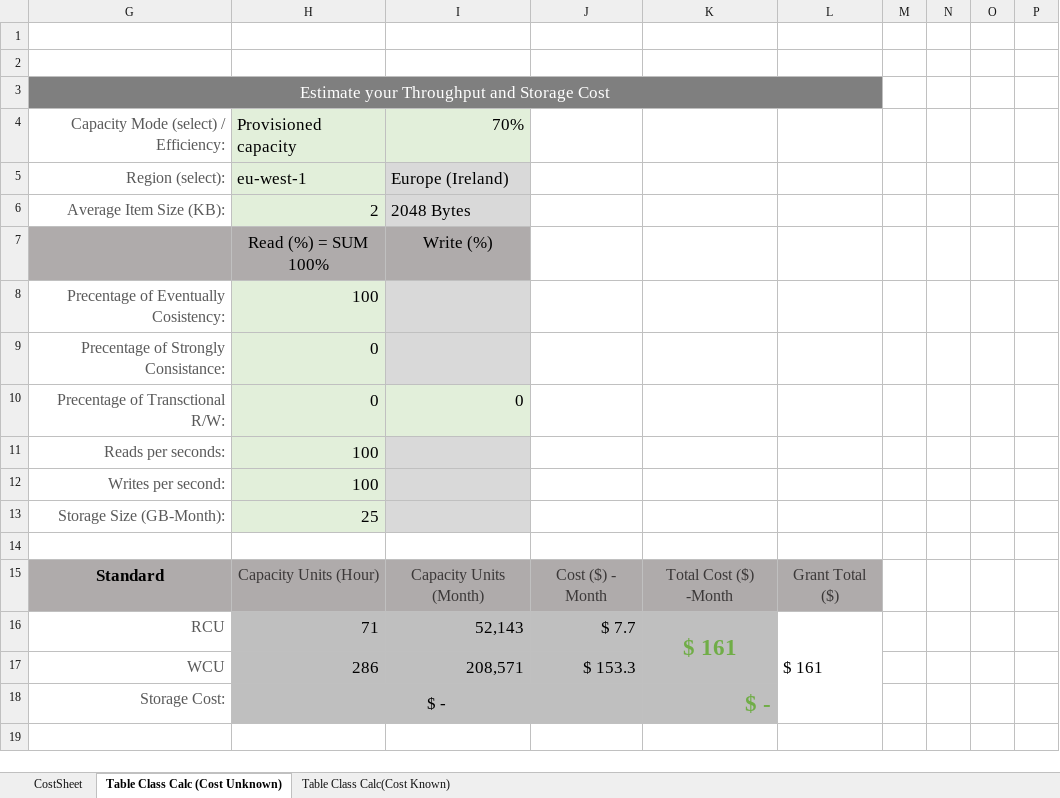
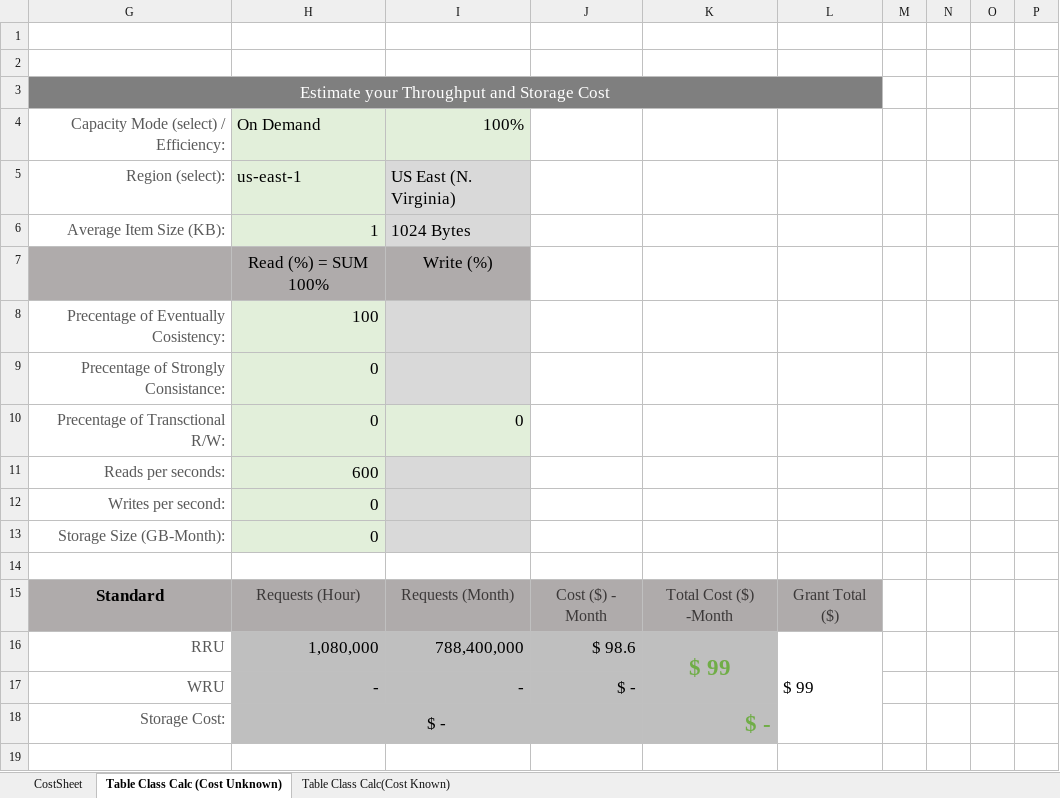
Before and after one commit to awslabs/amazon-dynamodb-tools, an Excel workbook: Excel/DynamoDB+Cost+Template.xlsx, sheet Table Class Calc (Cost Unknown), drawn as a sheet; only a part is shown; values as stored, in another font and other column widths than the file's, no borders; charts and pictures and conditional formats not drawn; removed rows and columns are numbered as before the commit, all else as after; the diff covers the shown part only; the diff names each change by its address in the sheet, - before the commit and + after, or states it on an @@ line.

Commit message:
Excel cost calculator, all sheets updated for new prices

```diff
--- a/Excel/DynamoDB+Cost+Template.xlsx (sheet Table Class Calc (Cost Unknown))
+++ b/Excel/DynamoDB+Cost+Template.xlsx (sheet Table Class Calc (Cost Unknown))
-H4: Provisioned capacity
+H4: On Demand
-I4: 70%
+I4: 100%
-H5: eu-west-1
+H5: us-east-1
-I5: Europe (Ireland)
+I5: US East (N. Virginia)
-H6: 2
+H6: 1
-I6: 2048 Bytes
+I6: 1024 Bytes
-H11: 100
+H11: 600
-H12: 100
+H12: 0
-H13: 25
+H13: 0
-H15: Capacity Units (Hour)
+H15: Requests (Hour)
-I15: Capacity Units (Month)
+I15: Requests (Month)
-row 16: RCU | 71 | 52,143 | $ 7.7 | $ 161 | $ 161
-row 17: WCU | 286 | 208,571 | $ 153.3
+row 16: RRU | 1,080,000 | 788,400,000 | $ 98.6 | $ 99 | $ 99
+row 17: WRU | - | - | $ -
```
Also changed, not shown: 3 added rows, 3 removed rows and 3 edited cells elsewhere in this sheet, sheet Table Class Calc(Cost Known), hidden cells.
